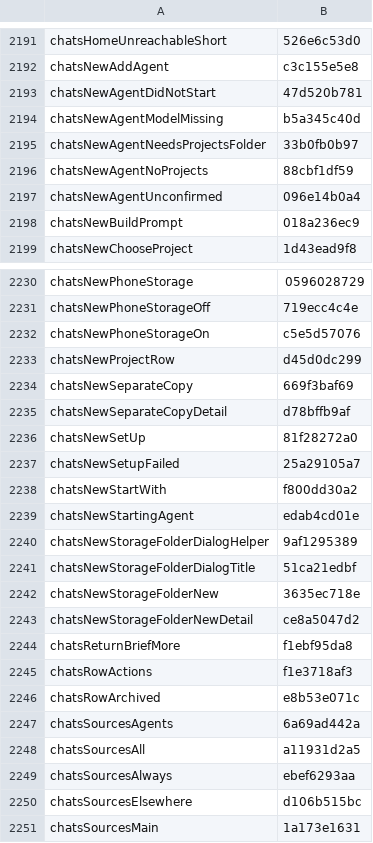
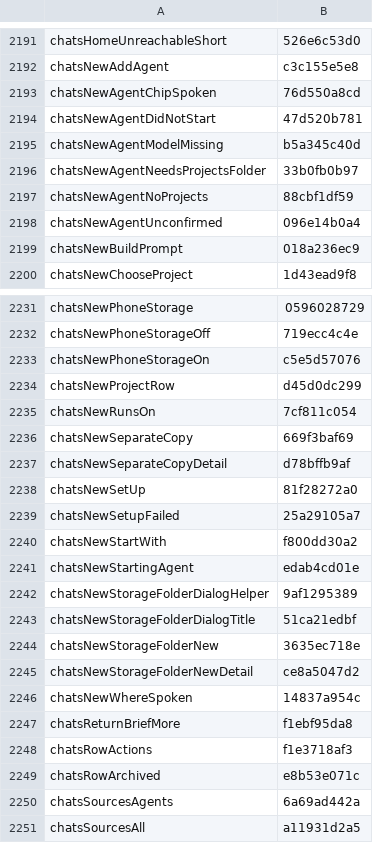
Before and after one commit to Eslamasabry/opencode-mobile-next, a TSV file: native/tools/strings/translation-state/ar.tsv, drawn as a sheet; only a part is shown, gaps mark what is left out; the shorter side is filled out with more unchanged rows; the diff names each change by its address in the sheet, - before the commit and + after, or states it on an @@ line.

```diff
--- a/native/tools/strings/translation-state/ar.tsv
+++ b/native/tools/strings/translation-state/ar.tsv
+row 2193: chatsNewAgentChipSpoken | 76d550a8cd
+row 2235: chatsNewRunsOn | 7cf811c054
+row 2246: chatsNewWhereSpoken | 14837a954c
```
Also changed, not shown: native/tools/strings/translation-state/es.tsv, native/tools/strings/translation-state/fr.tsv, 11 other files.
